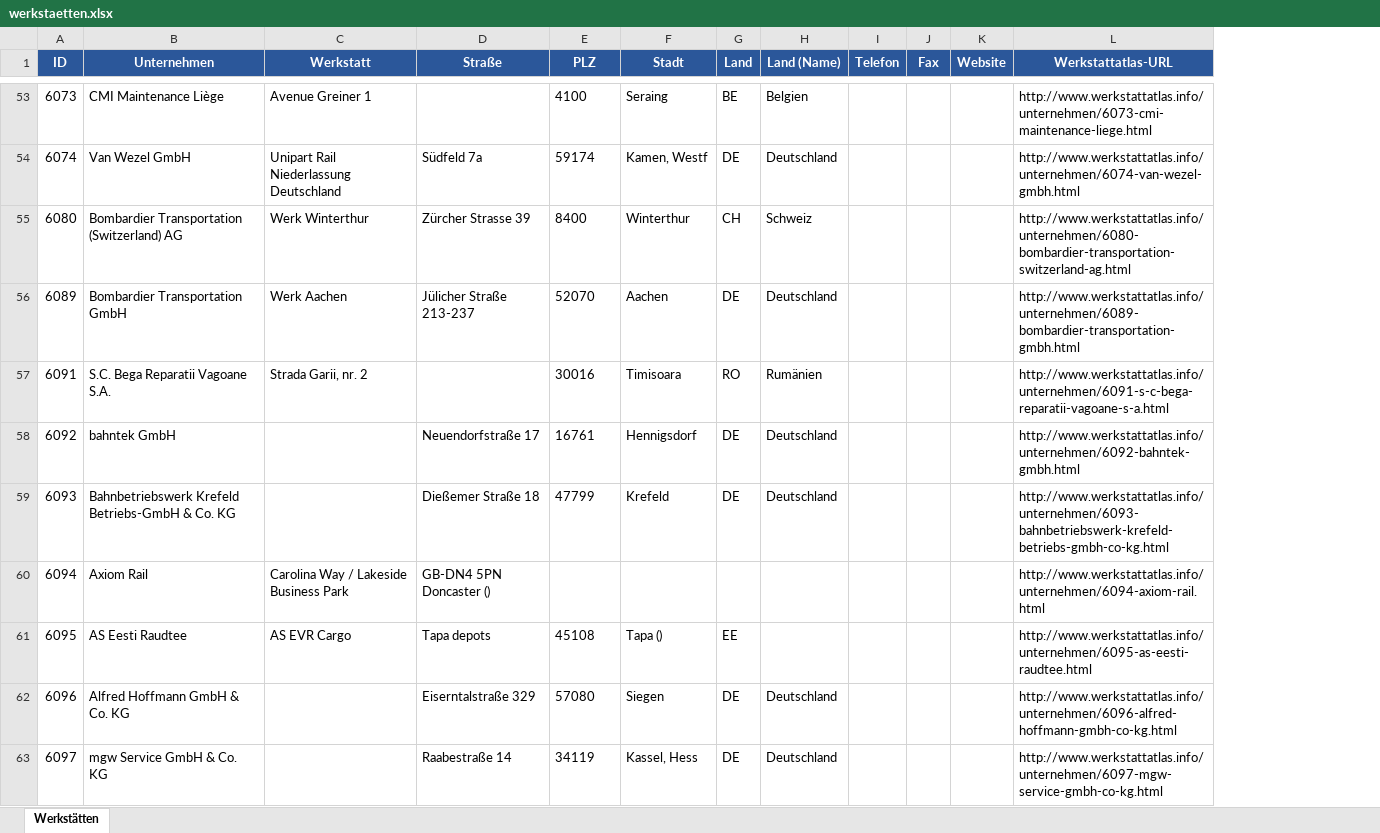
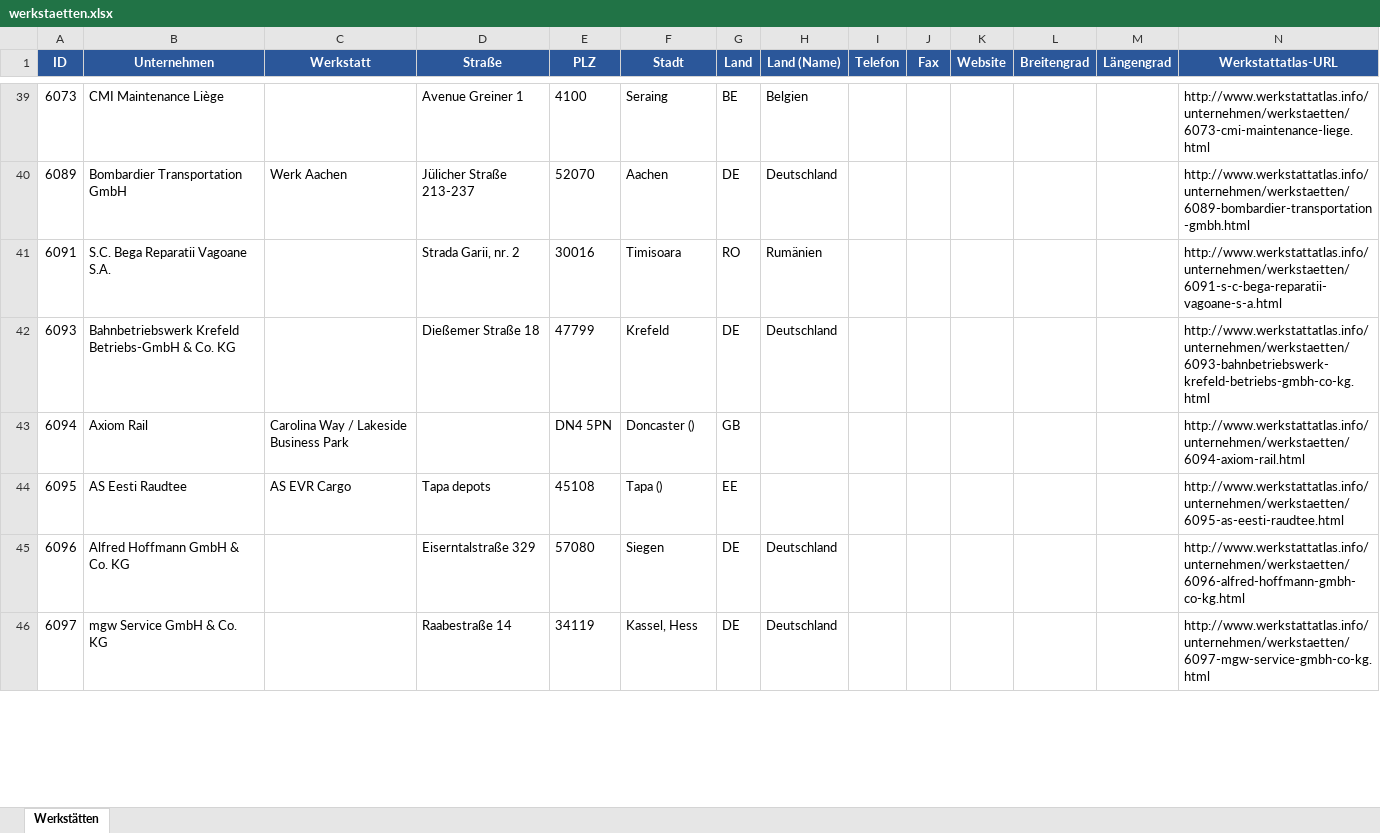
Before and after one commit to Paullitsch/werkstattatlas, an Excel workbook: data/werkstaetten.xlsx, sheet Werkstätten, drawn as a sheet; only a part is shown, gaps mark what is left out; values as stored, in another font and other column widths than the file's, no borders; removed rows and columns are numbered as before the commit, all else as after; the diff covers the shown part only; the diff names each change by its address in the sheet, - before the commit and + after, or states it on an @@ line.

Commit message:
fix: korrekte Source-URL (werkstaetten.html), Straße/Werkstatt-Erkennung, Detail-Parsing mit Koordinaten, PL-PLZ-Fix

```diff
--- a/data/werkstaetten.xlsx (sheet Werkstätten)
+++ b/data/werkstaetten.xlsx (sheet Werkstätten)
+column L (Breitengrad), empty
+column M (Längengrad), empty
-C39 (Werkstatt): Avenue Greiner 1
+C39 (Werkstatt): (empty)
-D39 (Straße): (empty)
+D39 (Straße): Avenue Greiner 1
-N39 (Werkstattatlas-URL): http://www.werkstattatlas.info/unternehmen/6073-cmi-maintenance-liege.html
+N39 (Werkstattatlas-URL): http://www.werkstattatlas.info/unternehmen/werkstaetten/6073-cmi-maintenance-liege.html
-row 54: 6074 | Van Wezel GmbH | Unipart Rail Niederlassung Deutschland | Südfeld 7a | 59174 | Kamen, Westf | DE | Deutschland |  |  |  | http://www.werkstattatlas.info/unternehmen/6074-van-wezel-gmbh.html
-row 55: 6080 | Bombardier Transportation (Switzerland) AG | Werk Winterthur | Zürcher Strasse 39 | 8400 | Winterthur | CH | Schweiz |  |  |  | http://www.werkstattatlas.info/unternehmen/6080-bombardier-transportation-switzerland-ag.html
-N40 (Werkstattatlas-URL): http://www.werkstattatlas.info/unternehmen/6089-bombardier-transportation-gmbh.html
+N40 (Werkstattatlas-URL): http://www.werkstattatlas.info/unternehmen/werkstaetten/6089-bombardier-transportation-gmbh.html
-C41 (Werkstatt): Strada Garii, nr. 2
+C41 (Werkstatt): (empty)
-D41 (Straße): (empty)
+D41 (Straße): Strada Garii, nr. 2
-N41 (Werkstattatlas-URL): http://www.werkstattatlas.info/unternehmen/6091-s-c-bega-reparatii-vagoane-s-a.html
+N41 (Werkstattatlas-URL): http://www.werkstattatlas.info/unternehmen/werkstaetten/6091-s-c-bega-reparatii-vagoane-s-a.html
-row 58: 6092 | bahntek GmbH |  | Neuendorfstraße 17 | 16761 | Hennigsdorf | DE | Deutschland |  |  |  | http://www.werkstattatlas.info/unternehmen/6092-bahntek-gmbh.html
-N42 (Werkstattatlas-URL): http://www.werkstattatlas.info/unternehmen/6093-bahnbetriebswerk-krefeld-betriebs-gmbh-co-kg.html
+N42 (Werkstattatlas-URL): http://www.werkstattatlas.info/unternehmen/werkstaetten/6093-bahnbetriebswerk-krefeld-betriebs-gmbh-co-kg.html
-D43 (Straße): GB-DN4 5PN Doncaster ()
+D43 (Straße): (empty)
-E43 (PLZ): (empty)
+E43 (PLZ): DN4 5PN
-F43 (Stadt): (empty)
+F43 (Stadt): Doncaster ()
-G43 (Land): (empty)
+G43 (Land): GB
-N43 (Werkstattatlas-URL): http://www.werkstattatlas.info/unternehmen/6094-axiom-rail.html
+N43 (Werkstattatlas-URL): http://www.werkstattatlas.info/unternehmen/werkstaetten/6094-axiom-rail.html
-N44 (Werkstattatlas-URL): http://www.werkstattatlas.info/unternehmen/6095-as-eesti-raudtee.html
+N44 (Werkstattatlas-URL): http://www.werkstattatlas.info/unternehmen/werkstaetten/6095-as-eesti-raudtee.html
-N45 (Werkstattatlas-URL): http://www.werkstattatlas.info/unternehmen/6096-alfred-hoffmann-gmbh-co-kg.html
+N45 (Werkstattatlas-URL): http://www.werkstattatlas.info/unternehmen/werkstaetten/6096-alfred-hoffmann-gmbh-co-kg.html
-N46 (Werkstattatlas-URL): http://www.werkstattatlas.info/unternehmen/6097-mgw-service-gmbh-co-kg.html
+N46 (Werkstattatlas-URL): http://www.werkstattatlas.info/unternehmen/werkstaetten/6097-mgw-service-gmbh-co-kg.html
```
Also changed, not shown: 25 removed rows and 480 edited cells elsewhere in this sheet, 2 other files.
